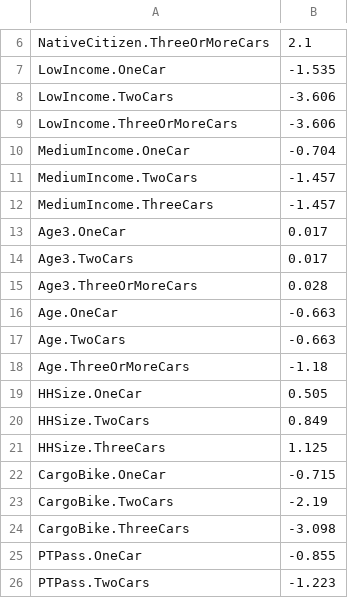
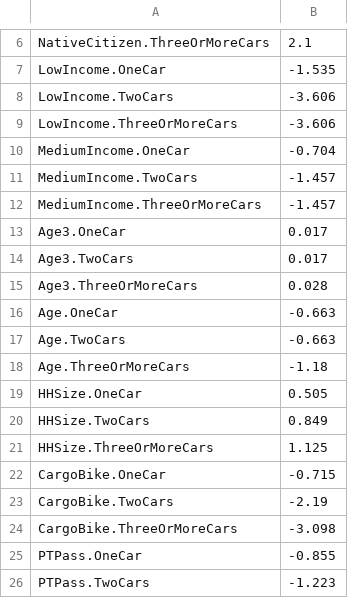
Before and after one commit to h2020-momentum/MOMENTUM, a CSV file: Supply/Car-ownership/Disaggregate/CoefficientValues.csv, drawn as a sheet; only a part is shown, gaps mark what is left out.

Commit message:
Add files via upload

```diff
--- a/Supply/Car-ownership/Disaggregate/CoefficientValues.csv
+++ b/Supply/Car-ownership/Disaggregate/CoefficientValues.csv
@@ -11,3 +11,3 @@ MediumIncome.OneCar,-0.704
 MediumIncome.TwoCars,-1.457
-MediumIncome.ThreeCars,-1.457
+MediumIncome.ThreeOrMoreCars,-1.457
 Age3.OneCar,0.017
@@ -20,6 +20,6 @@ HHSize.OneCar,0.505
 HHSize.TwoCars,0.849
-HHSize.ThreeCars,1.125
+HHSize.ThreeOrMoreCars,1.125
 CargoBike.OneCar,-0.715
 CargoBike.TwoCars,-2.19
-CargoBike.ThreeCars,-3.098
+CargoBike.ThreeOrMoreCars,-3.098
 PTPass.OneCar,-0.855
```
